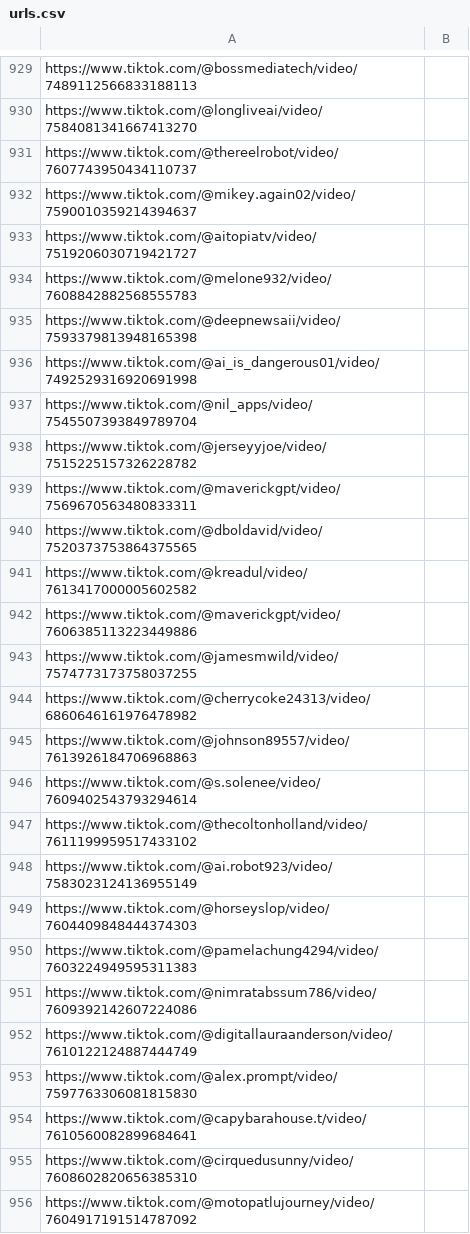
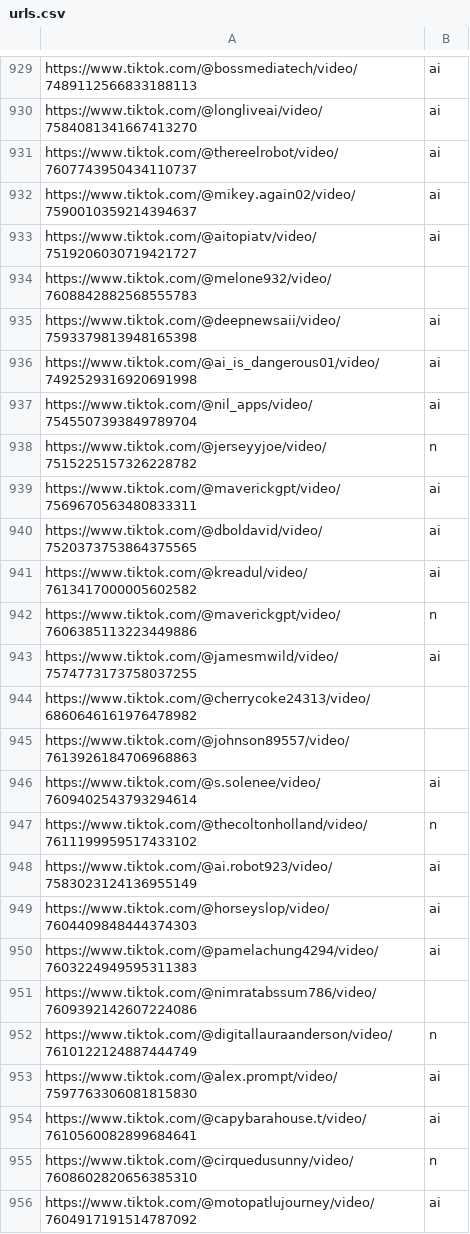
Before and after one commit to tat400pinglife/Video_detection_model-WIP-, a CSV file: scripts/scraper/csvs/urls.csv, drawn as a sheet; only a part is shown, gaps mark what is left out; the diff covers the shown part only; the diff names each change by its address in the sheet, - before the commit and + after, or states it on an @@ line.

```diff
--- a/scripts/scraper/csvs/urls.csv
+++ b/scripts/scraper/csvs/urls.csv
-B929:B933: (empty)
+B929:B933: ai
-B935:B937: (empty)
+B935:B937: ai
-B938: (empty)
+B938: n
-B939:B941: (empty)
+B939:B941: ai
-B942: (empty)
+B942: n
-B943: (empty)
+B943: ai
-B946: (empty)
+B946: ai
-B947: (empty)
+B947: n
-B948:B950: (empty)
+B948:B950: ai
-B952: (empty)
+B952: n
-B953:B954: (empty)
+B953:B954: ai
-B955: (empty)
+B955: n
-B956: (empty)
+B956: ai
```
Also changed, not shown: 45 edited cells elsewhere in this file, 1 other file.
